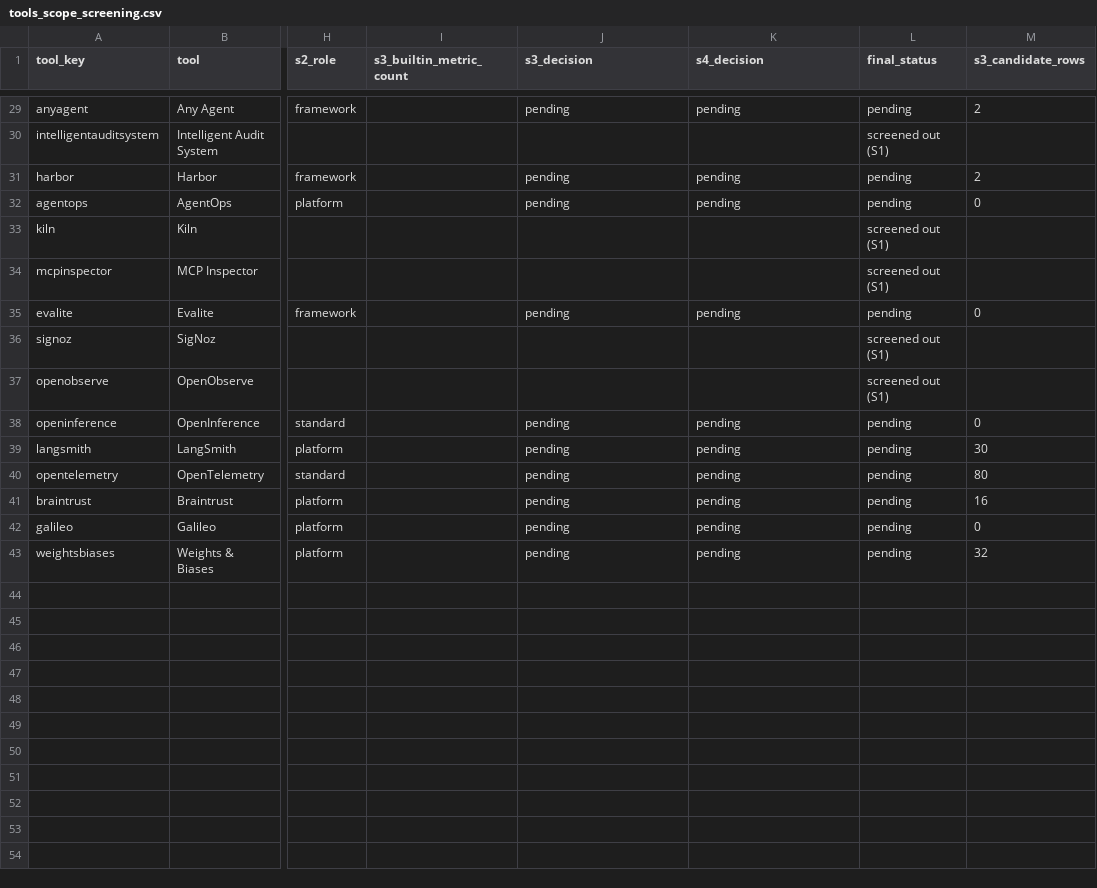
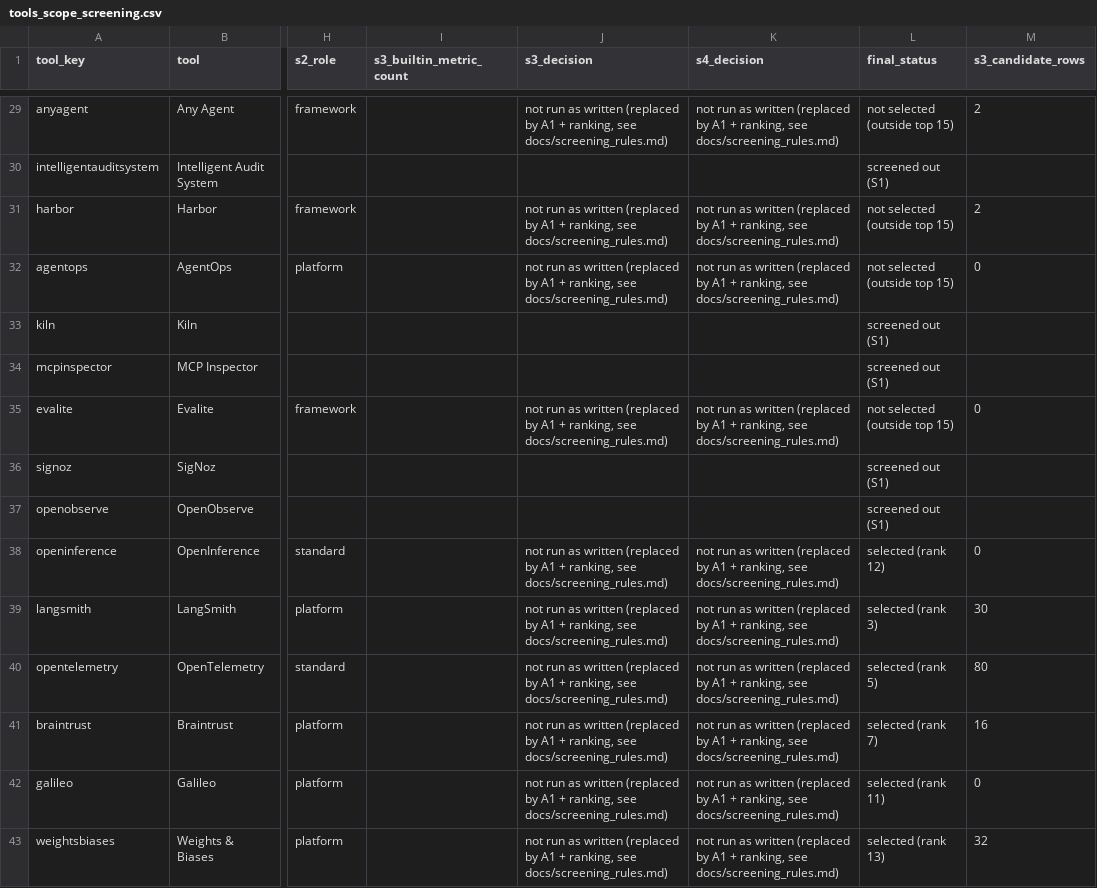
Before and after one commit to abdelrahim-yehya/agent-observability-workshop, a CSV file: data/outputs/tools_scope_screening.csv, drawn as a sheet; only a part is shown, gaps mark what is left out; the diff covers the shown part only; the diff names each change by its address in the sheet, - before the commit and + after, or states it on an @@ line.

```diff
--- a/data/outputs/tools_scope_screening.csv
+++ b/data/outputs/tools_scope_screening.csv
-J29 (s3_decision): pending
+J29 (s3_decision): not run as written (replaced by A1 + ranking, see docs/screening_rules.md)
-K29 (s4_decision): pending
+K29 (s4_decision): not run as written (replaced by A1 + ranking, see docs/screening_rules.md)
-L29 (final_status): pending
+L29 (final_status): not selected (outside top 15)
-J31:J32 (s3_decision): pending
+J31:J32 (s3_decision): not run as written (replaced by A1 + ranking, see docs/screening_rules.md)
-K31:K32 (s4_decision): pending
+K31:K32 (s4_decision): not run as written (replaced by A1 + ranking, see docs/screening_rules.md)
-L31:L32 (final_status): pending
+L31:L32 (final_status): not selected (outside top 15)
-J35 (s3_decision): pending
+J35 (s3_decision): not run as written (replaced by A1 + ranking, see docs/screening_rules.md)
-K35 (s4_decision): pending
+K35 (s4_decision): not run as written (replaced by A1 + ranking, see docs/screening_rules.md)
-L35 (final_status): pending
+L35 (final_status): not selected (outside top 15)
-J38:J43 (s3_decision): pending
+J38:J43 (s3_decision): not run as written (replaced by A1 + ranking, see docs/screening_rules.md)
-K38:K43 (s4_decision): pending
+K38:K43 (s4_decision): not run as written (replaced by A1 + ranking, see docs/screening_rules.md)
-L38 (final_status): pending
+L38 (final_status): selected (rank 12)
-L39 (final_status): pending
+L39 (final_status): selected (rank 3)
-L40 (final_status): pending
+L40 (final_status): selected (rank 5)
-L41 (final_status): pending
+L41 (final_status): selected (rank 7)
-L42 (final_status): pending
+L42 (final_status): selected (rank 11)
-L43 (final_status): pending
+L43 (final_status): selected (rank 13)
```
Also changed, not shown: 63 edited cells elsewhere in this file, 3 other files.
